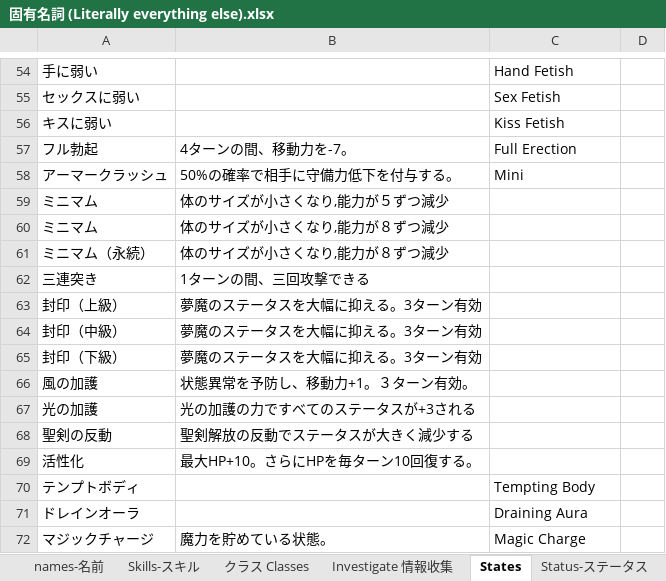
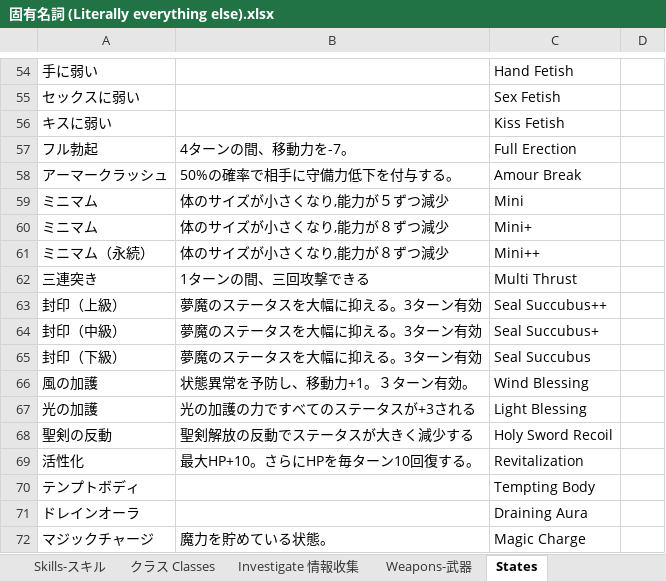
Before and after one commit to Giratena/Succubus-Senki-Translation-Project, an Excel workbook: 固有名詞 (Literally everything else).xlsx, sheet States, drawn as a sheet; only a part is shown, gaps mark what is left out; values as stored, in another font and other column widths than the file's, no borders; the diff covers the shown part only; the diff names each change by its address in the sheet, - before the commit and + after, or states it on an @@ line.

```diff
--- a/固有名詞 (Literally everything else).xlsx (sheet States)
+++ b/固有名詞 (Literally everything else).xlsx (sheet States)
-C58: Mini
+C58: Amour Break
-C59: (empty)
+C59: Mini
-C60: (empty)
+C60: Mini+
-C61: (empty)
+C61: Mini++
-C62: (empty)
+C62: Multi Thrust
-C63: (empty)
+C63: Seal Succubus++
-C64: (empty)
+C64: Seal Succubus+
-C65: (empty)
+C65: Seal Succubus
-C66: (empty)
+C66: Wind Blessing
-C67: (empty)
+C67: Light Blessing
-C68: (empty)
+C68: Holy Sword Recoil
-C69: (empty)
+C69: Revitalization
```
Also changed, not shown: 37 edited cells elsewhere in this sheet, sheet Weapons-武器, other sheet tabs.
